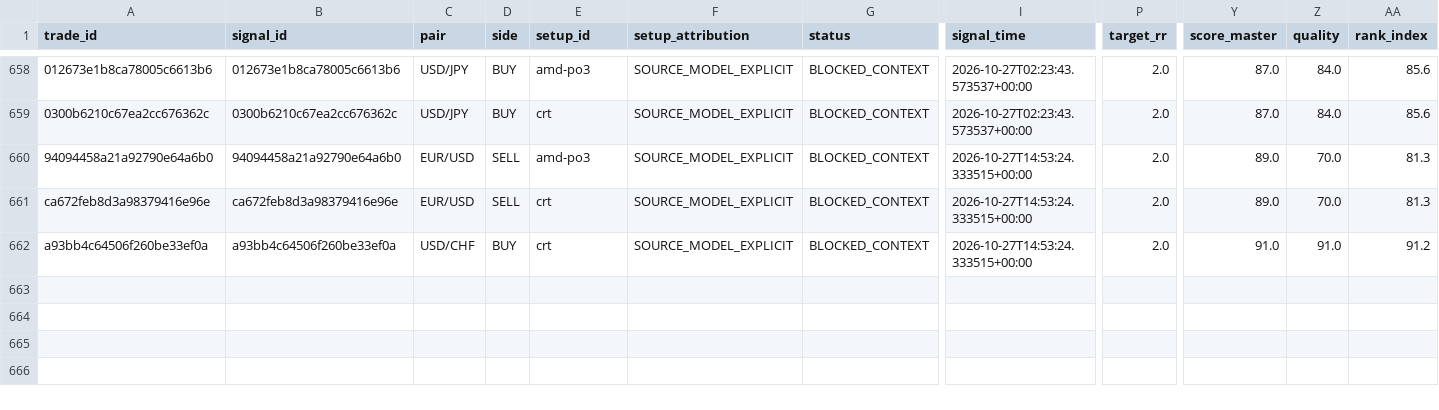
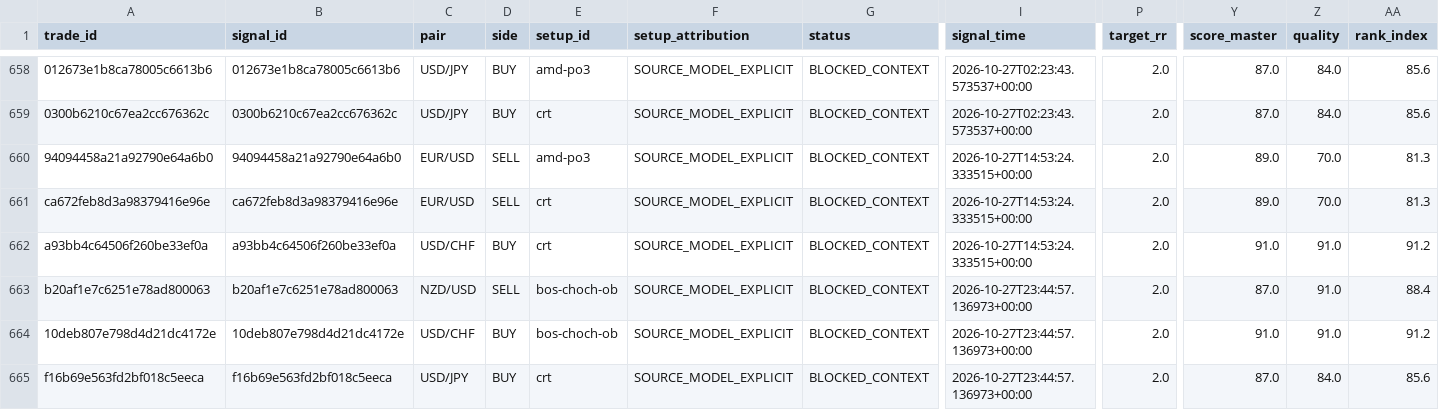
Before and after one commit to aparecidomikael97-ship-it/usd-macro-pro-v4, a CSV file: dados/model_paper_trades_v1.csv, drawn as a sheet; only a part is shown, gaps mark what is left out; rows hold the shown columns only; the diff names each change by its address in the sheet, - before the commit and + after, or states it on an @@ line.

```diff
--- a/dados/model_paper_trades_v1.csv
+++ b/dados/model_paper_trades_v1.csv
+row 663: b20af1e7c6251e78ad800063 | b20af1e7c6251e78ad800063 | NZD/USD | SELL | bos-choch-ob | SOURCE_MODEL_EXPLICIT | BLOCKED_CONTEXT | 2026-10-27T23:44:57.136973+00:00 | 2.0 | 87.0 | 91.0 | 88.4
+row 664: 10deb807e798d4d21dc4172e | 10deb807e798d4d21dc4172e | USD/CHF | BUY | bos-choch-ob | SOURCE_MODEL_EXPLICIT | BLOCKED_CONTEXT | 2026-10-27T23:44:57.136973+00:00 | 2.0 | 91.0 | 91.0 | 91.2
+row 665: f16b69e563fd2bf018c5eeca | f16b69e563fd2bf018c5eeca | USD/JPY | BUY | crt | SOURCE_MODEL_EXPLICIT | BLOCKED_CONTEXT | 2026-10-27T23:44:57.136973+00:00 | 2.0 | 87.0 | 84.0 | 85.6
```
